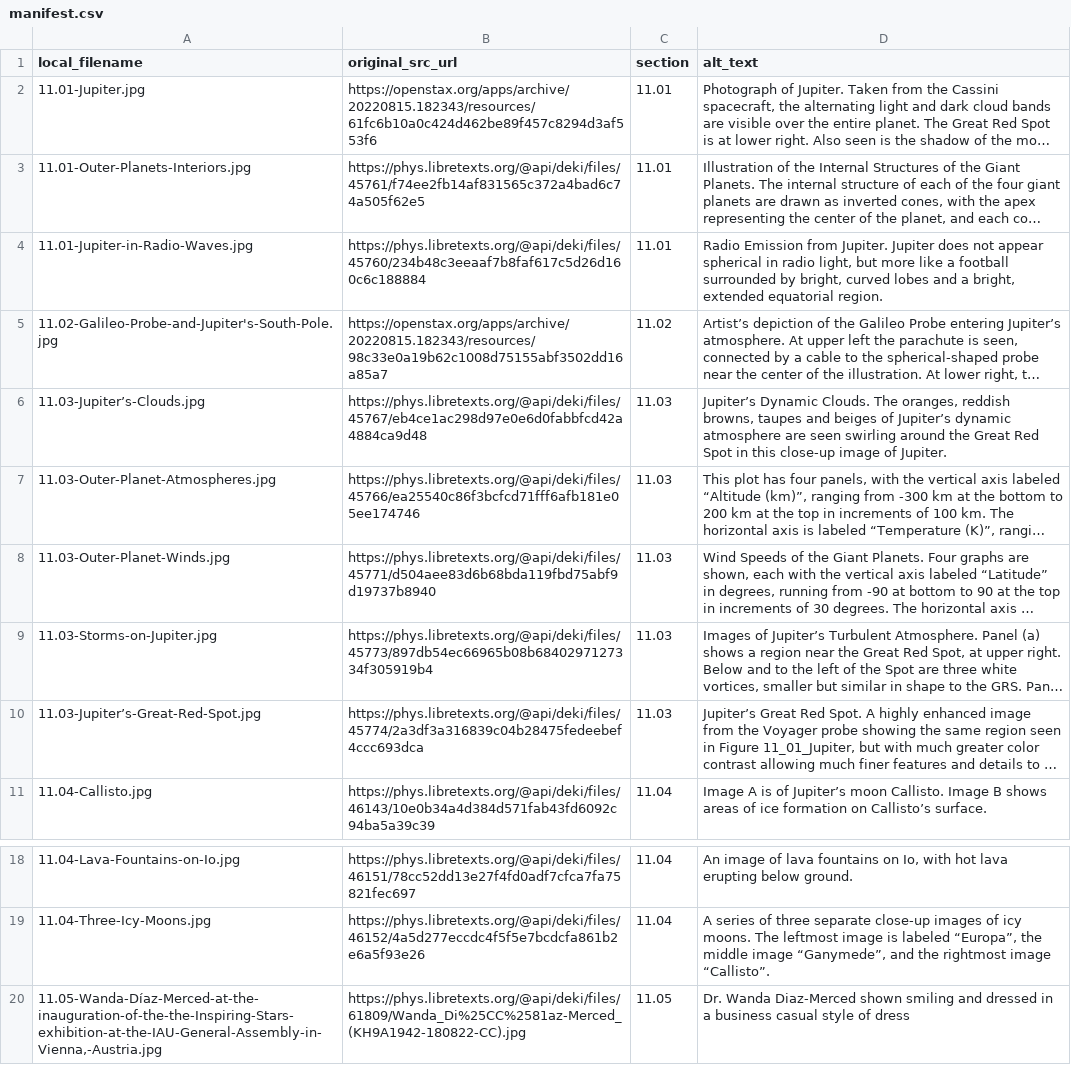
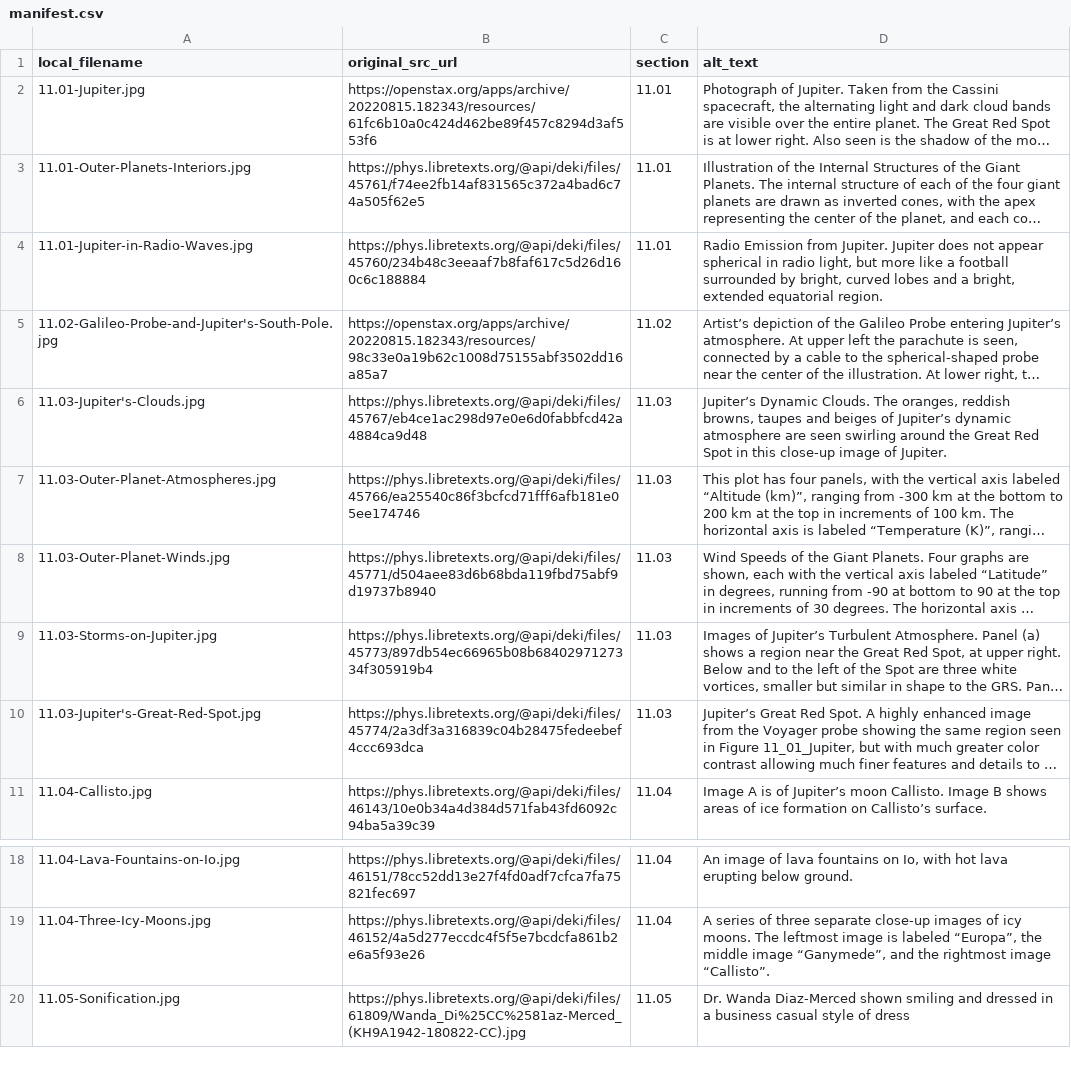
Before and after one commit to rachelmastrapa-dev/OER-Solar-System, a CSV file: chapters/11-Jupiter/images/manifest.csv, drawn as a sheet; only a part is shown, gaps mark what is left out; long unchanged cells end in …; the diff names each change by its address in the sheet, - before the commit and + after, or states it on an @@ line.

```diff
--- a/chapters/11-Jupiter/images/manifest.csv
+++ b/chapters/11-Jupiter/images/manifest.csv
-A6 (local_filename): 11.03-Jupiter’s-Clouds.jpg
+A6 (local_filename): 11.03-Jupiter's-Clouds.jpg
-A10 (local_filename): 11.03-Jupiter’s-Great-Red-Spot.jpg
+A10 (local_filename): 11.03-Jupiter's-Great-Red-Spot.jpg
-A20 (local_filename): 11.05-Wanda-Díaz-Merced-at-the-inauguration-of-the-the-Inspiring-Stars-exhibition-at-the-IAU-General-Assembly-in-Vienna,-Austria.jpg
+A20 (local_filename): 11.05-Sonification.jpg
```
Also changed, not shown: 11 other files.
